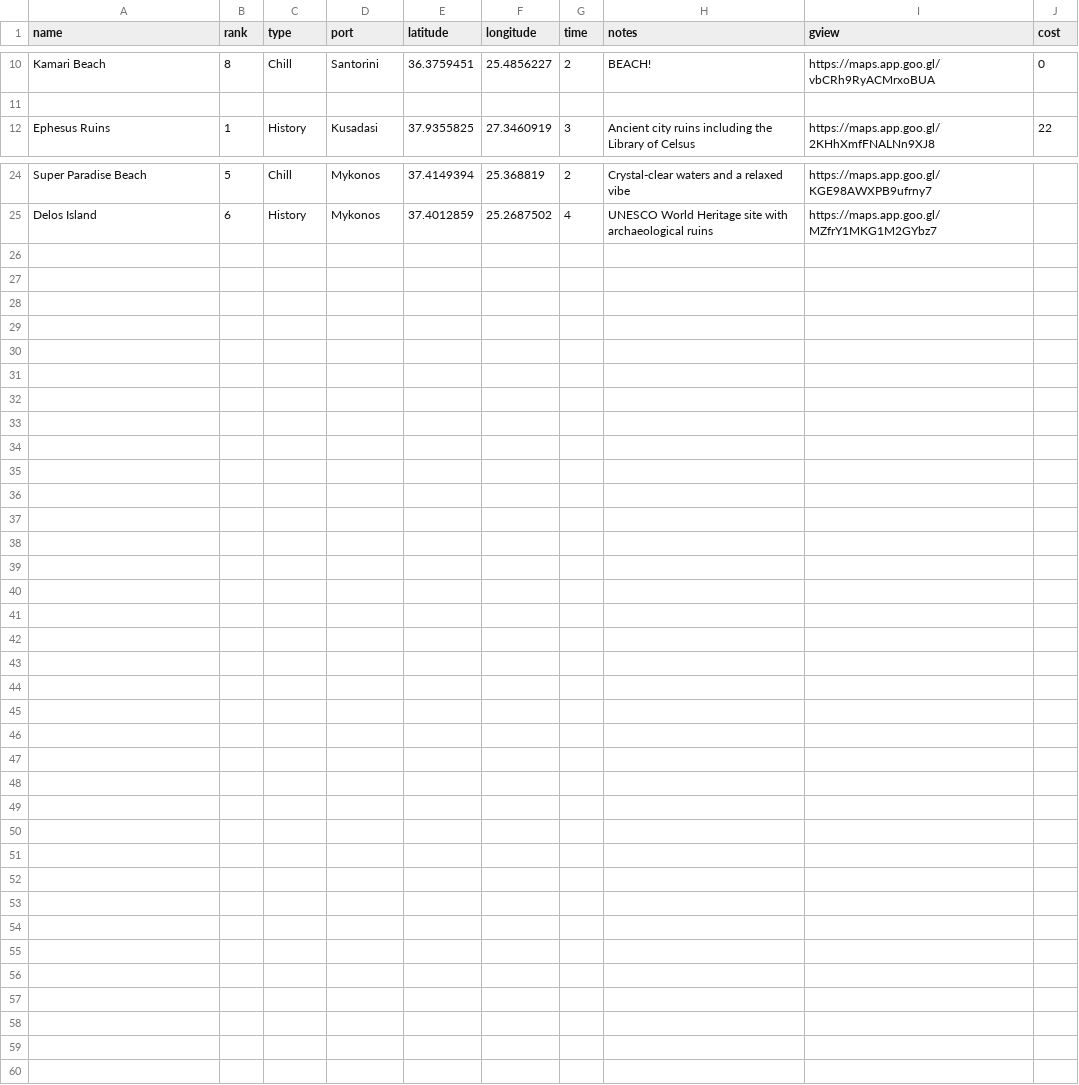
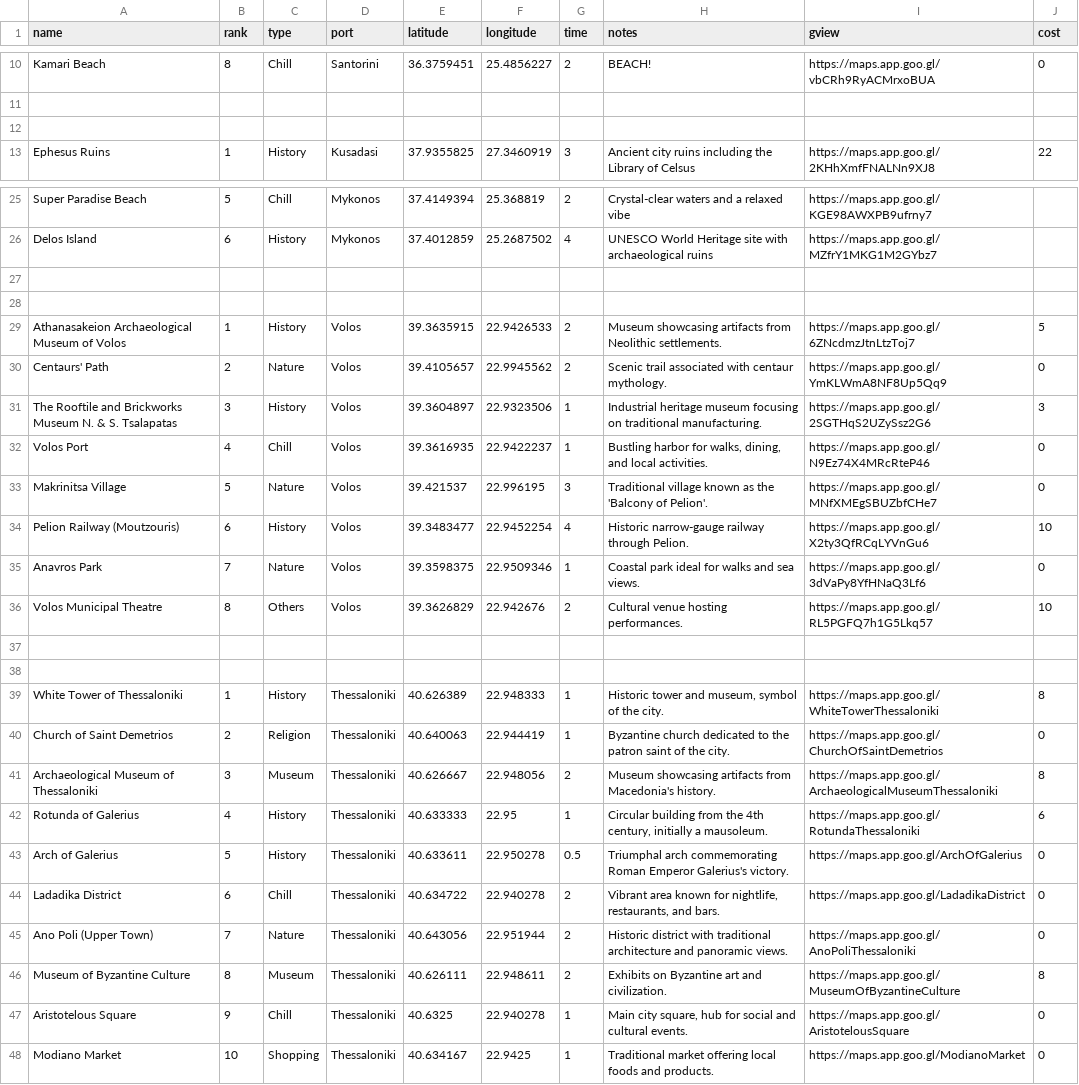
Before and after one commit to vishugp/Trip, a CSV file: data/local_attractions.csv, drawn as a sheet; only a part is shown, gaps mark what is left out; the diff names each change by its address in the sheet, - before the commit and + after, or states it on an @@ line.

Commit message:
Finished Path

```diff
--- a/data/local_attractions.csv
+++ b/data/local_attractions.csv
+row 12: (empty)
+row 27: (empty)
+row 28: (empty)
+row 29: Athanasakeion Archaeological Museum of Volos | 1 | History | Volos | 39.3635915 | 22.9426533 | 2 | Museum showcasing artifacts from Neolithic settlements. | https://maps.app.goo.gl/6ZNcdmzJtnLtzToj7 | 5
+row 30: Centaurs' Path | 2 | Nature | Volos | 39.4105657 | 22.9945562 | 2 | Scenic trail associated with centaur mythology. | https://maps.app.goo.gl/YmKLWmA8NF8Up5Qq9 | 0
+row 31: The Rooftile and Brickworks Museum N. & S. Tsalapatas | 3 | History | Volos | 39.3604897 | 22.9323506 | 1 | Industrial heritage museum focusing on traditional manufacturing. | https://maps.app.goo.gl/2SGTHqS2UZySsz2G6 | 3
+row 32: Volos Port | 4 | Chill | Volos | 39.3616935 | 22.9422237 | 1 | Bustling harbor for walks, dining, and local activities. | https://maps.app.goo.gl/N9Ez74X4MRcRteP46 | 0
+row 33: Makrinitsa Village | 5 | Nature | Volos | 39.421537 | 22.996195 | 3 | Traditional village known as the 'Balcony of Pelion'. | https://maps.app.goo.gl/MNfXMEgSBUZbfCHe7 | 0
+row 34: Pelion Railway (Moutzouris) | 6 | History | Volos | 39.3483477 | 22.9452254 | 4 | Historic narrow-gauge railway through Pelion. | https://maps.app.goo.gl/X2ty3QfRCqLYVnGu6 | 10
+row 35: Anavros Park | 7 | Nature | Volos | 39.3598375 | 22.9509346 | 1 | Coastal park ideal for walks and sea views. | https://maps.app.goo.gl/3dVaPy8YfHNaQ3Lf6 | 0
+row 36: Volos Municipal Theatre | 8 | Others | Volos | 39.3626829 | 22.942676 | 2 | Cultural venue hosting performances. | https://maps.app.goo.gl/RL5PGFQ7h1G5Lkq57 | 10
+row 37: (empty)
+row 38: (empty)
+row 39: White Tower of Thessaloniki | 1 | History | Thessaloniki | 40.626389 | 22.948333 | 1 | Historic tower and museum, symbol of the city. | https://maps.app.goo.gl/WhiteTowerThessaloniki | 8
+row 40: Church of Saint Demetrios | 2 | Religion | Thessaloniki | 40.640063 | 22.944419 | 1 | Byzantine church dedicated to the patron saint of the city. | https://maps.app.goo.gl/ChurchOfSaintDemetrios | 0
+row 41: Archaeological Museum of Thessaloniki | 3 | Museum | Thessaloniki | 40.626667 | 22.948056 | 2 | Museum showcasing artifacts from Macedonia's history. | https://maps.app.goo.gl/ArchaeologicalMuseumThessaloniki | 8
+row 42: Rotunda of Galerius | 4 | History | Thessaloniki | 40.633333 | 22.95 | 1 | Circular building from the 4th century, initially a mausoleum. | https://maps.app.goo.gl/RotundaThessaloniki | 6
+row 43: Arch of Galerius | 5 | History | Thessaloniki | 40.633611 | 22.950278 | 0.5 | Triumphal arch commemorating Roman Emperor Galerius's victory. | https://maps.app.goo.gl/ArchOfGalerius | 0
+row 44: Ladadika District | 6 | Chill | Thessaloniki | 40.634722 | 22.940278 | 2 | Vibrant area known for nightlife, restaurants, and bars. | https://maps.app.goo.gl/LadadikaDistrict | 0
+row 45: Ano Poli (Upper Town) | 7 | Nature | Thessaloniki | 40.643056 | 22.951944 | 2 | Historic district with traditional architecture and panoramic views. | https://maps.app.goo.gl/AnoPoliThessaloniki | 0
+row 46: Museum of Byzantine Culture | 8 | Museum | Thessaloniki | 40.626111 | 22.948611 | 2 | Exhibits on Byzantine art and civilization. | https://maps.app.goo.gl/MuseumOfByzantineCulture | 8
+row 47: Aristotelous Square | 9 | Chill | Thessaloniki | 40.6325 | 22.940278 | 1 | Main city square, hub for social and cultural events. | https://maps.app.goo.gl/AristotelousSquare | 0
+row 48: Modiano Market | 10 | Shopping | Thessaloniki | 40.634167 | 22.9425 | 1 | Traditional market offering local foods and products. | https://maps.app.goo.gl/ModianoMarket | 0
```
Also changed, not shown: 4 other files.
